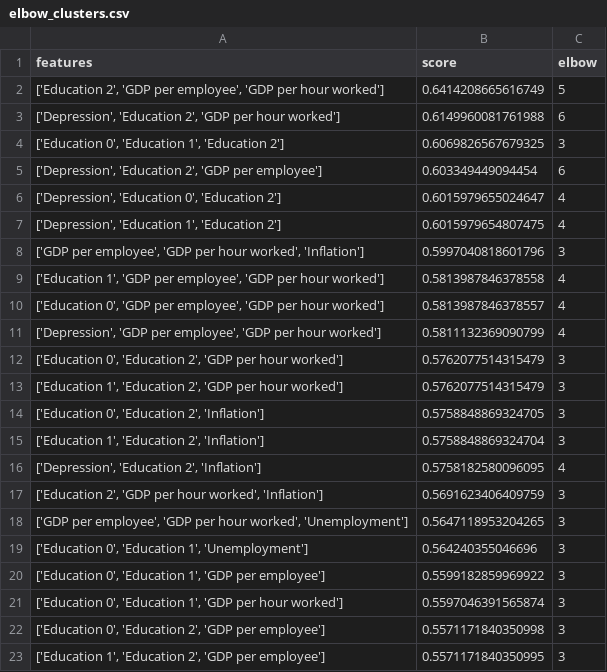
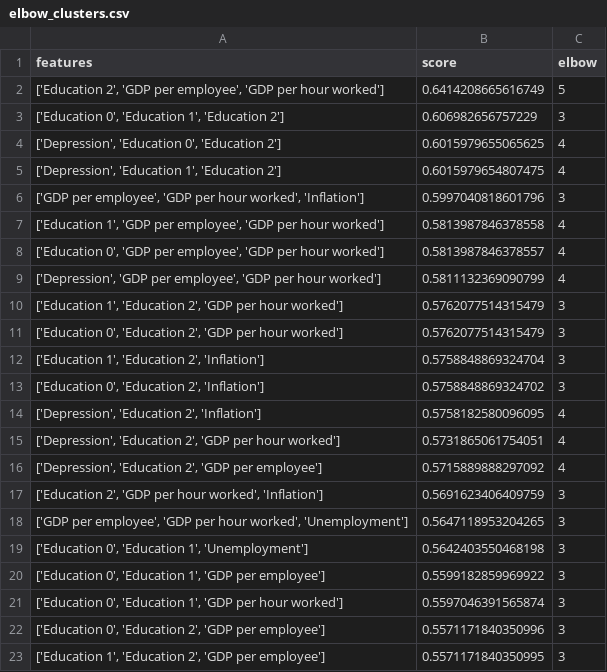
Before and after one commit to nisa-bayraktar/european_productivity, a CSV file: clustering/elbow_clusters.csv, drawn as a sheet.

```diff
--- a/clustering/elbow_clusters.csv
+++ b/clustering/elbow_clusters.csv
@@ -2,6 +2,4 @@ features,score,elbow
 "['Education 2', 'GDP per employee', 'GDP per hour worked']",0.6414208665616749,5
-"['Depression', 'Education 2', 'GDP per hour worked']",0.6149960081761988,6
-"['Education 0', 'Education 1', 'Education 2']",0.6069826567679325,3
-"['Depression', 'Education 2', 'GDP per employee']",0.603349449094454,6
-"['Depression', 'Education 0', 'Education 2']",0.6015979655024647,4
+"['Education 0', 'Education 1', 'Education 2']",0.606982656757229,3
+"['Depression', 'Education 0', 'Education 2']",0.6015979655065625,4
 "['Depression', 'Education 1', 'Education 2']",0.6015979654807475,4
@@ -11,13 +9,15 @@ features,score,elbow
 "['Depression', 'GDP per employee', 'GDP per hour worked']",0.5811132369090799,4
+"['Education 1', 'Education 2', 'GDP per hour worked']",0.5762077514315479,3
 "['Education 0', 'Education 2', 'GDP per hour worked']",0.5762077514315479,3
-"['Education 1', 'Education 2', 'GDP per hour worked']",0.5762077514315479,3
-"['Education 0', 'Education 2', 'Inflation']",0.5758848869324705,3
 "['Education 1', 'Education 2', 'Inflation']",0.5758848869324704,3
+"['Education 0', 'Education 2', 'Inflation']",0.5758848869324702,3
 "['Depression', 'Education 2', 'Inflation']",0.5758182580096095,4
+"['Depression', 'Education 2', 'GDP per hour worked']",0.5731865061754051,4
+"['Depression', 'Education 2', 'GDP per employee']",0.5715889888297092,4
 "['Education 2', 'GDP per hour worked', 'Inflation']",0.5691623406409759,3
 "['GDP per employee', 'GDP per hour worked', 'Unemployment']",0.5647118953204265,3
-"['Education 0', 'Education 1', 'Unemployment']",0.564240355046696,3
+"['Education 0', 'Education 1', 'Unemployment']",0.5642403550468198,3
 "['Education 0', 'Education 1', 'GDP per employee']",0.5599182859969922,3
 "['Education 0', 'Education 1', 'GDP per hour worked']",0.5597046391565874,3
-"['Education 0', 'Education 2', 'GDP per employee']",0.5571171840350998,3
+"['Education 0', 'Education 2', 'GDP per employee']",0.5571171840350996,3
 "['Education 1', 'Education 2', 'GDP per employee']",0.5571171840350995,3
```
Also changed, not shown: 5 other files.
